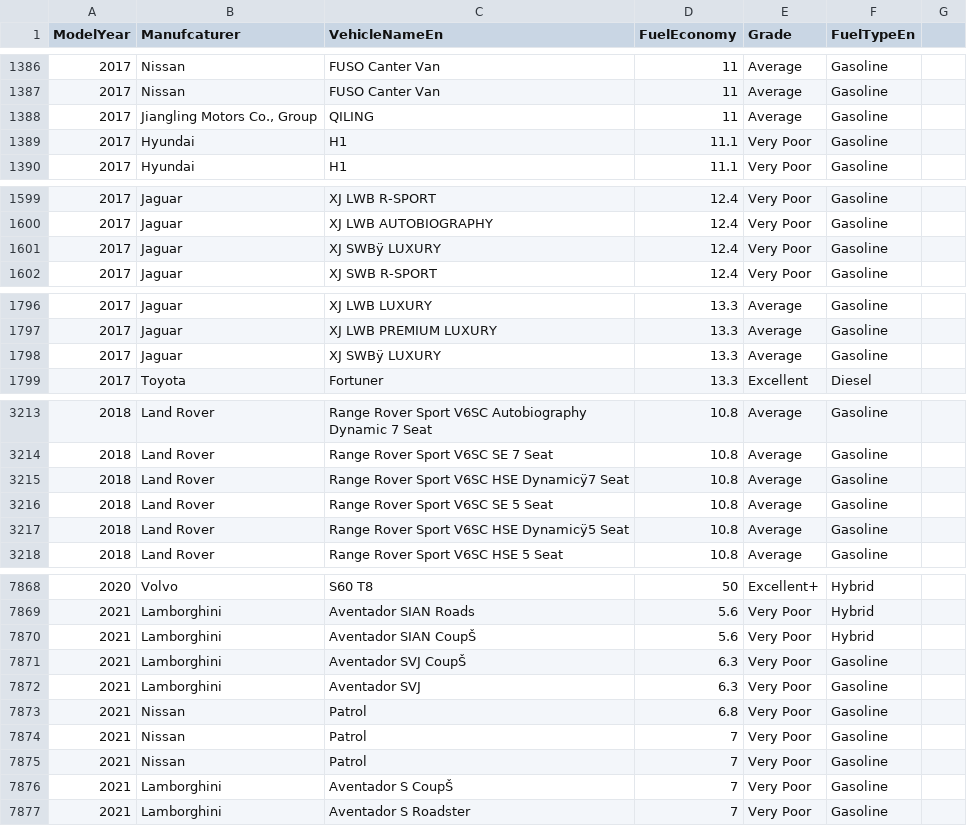
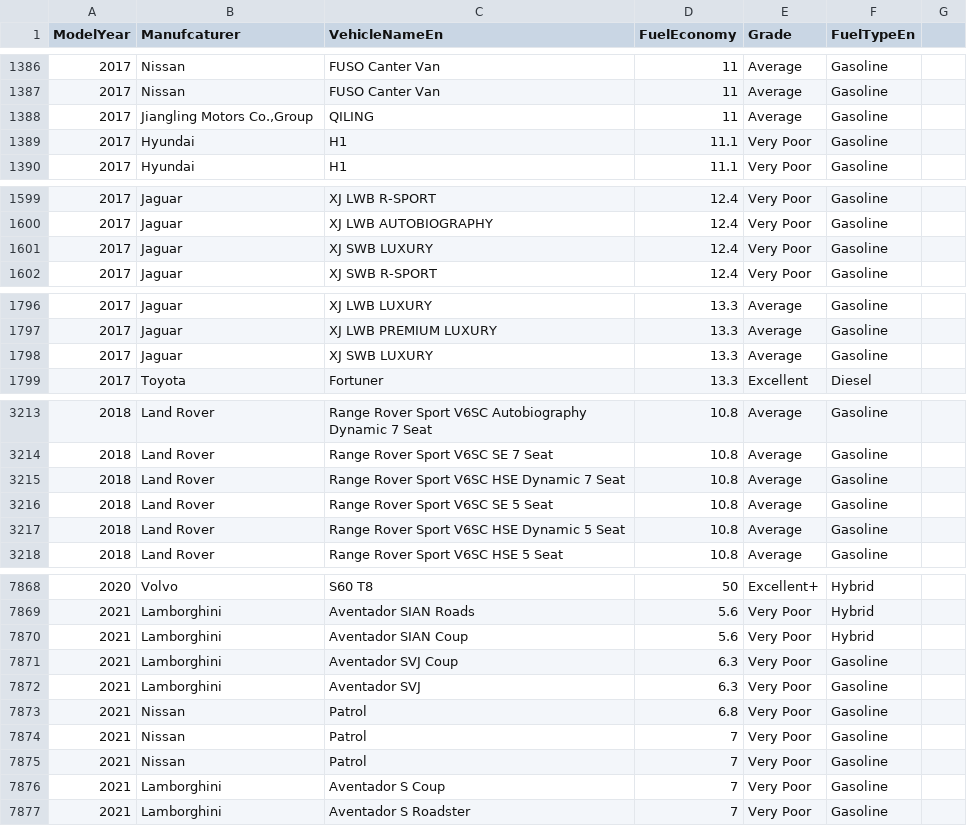
Before and after one commit to afnmo/2023-GP1-04, a CSV file: assets/carDS/FE Vehicle Details.csv, drawn as a sheet; only a part is shown, gaps mark what is left out; the diff covers the shown part only; the diff names each change by its address in the sheet, - before the commit and + after, or states it on an @@ line.

```diff
--- a/assets/carDS/FE Vehicle Details.csv
+++ b/assets/carDS/FE Vehicle Details.csv
-B1388 (Manufcaturer): Jiangling Motors Co., Group
+B1388 (Manufcaturer): Jiangling Motors Co.,Group
-C1601 (VehicleNameEn): XJ SWBÿ LUXURY
+C1601 (VehicleNameEn): XJ SWB LUXURY
-C1798 (VehicleNameEn): XJ SWBÿ LUXURY
+C1798 (VehicleNameEn): XJ SWB LUXURY
-C3215 (VehicleNameEn): Range Rover Sport V6SC HSE Dynamicÿ7 Seat
+C3215 (VehicleNameEn): Range Rover Sport V6SC HSE Dynamic 7 Seat
-C3217 (VehicleNameEn): Range Rover Sport V6SC HSE Dynamicÿ5 Seat
+C3217 (VehicleNameEn): Range Rover Sport V6SC HSE Dynamic 5 Seat
-C7870 (VehicleNameEn): Aventador SIAN CoupŠ
+C7870 (VehicleNameEn): Aventador SIAN Coup
-C7871 (VehicleNameEn): Aventador SVJ CoupŠ
+C7871 (VehicleNameEn): Aventador SVJ Coup
-C7876 (VehicleNameEn): Aventador S CoupŠ
+C7876 (VehicleNameEn): Aventador S Coup
```
Also changed, not shown: 2 removed rows and 15 edited cells elsewhere in this file, 2 other files.
